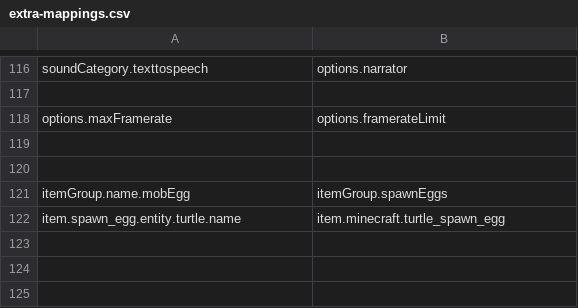
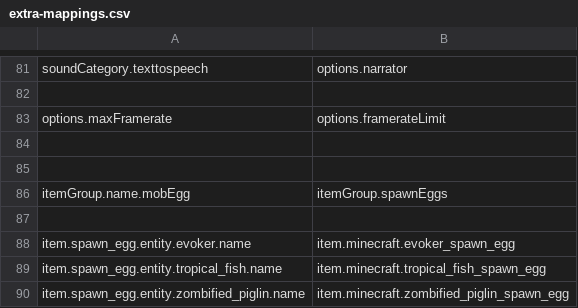
Before and after one commit to Madis0/mc-language-porter, a CSV file: extra-mappings.csv, drawn as a sheet; only a part is shown, gaps mark what is left out; the diff covers the shown part only.

```diff
--- a/extra-mappings.csv
+++ b/extra-mappings.csv
@@ -121,2 +86,5 @@ options.maxFramerate,options.framerateLimit
 itemGroup.name.mobEgg,itemGroup.spawnEggs
-item.spawn_egg.entity.turtle.name,item.minecraft.turtle_spawn_egg
+
+item.spawn_egg.entity.evoker.name,item.minecraft.evoker_spawn_egg
+item.spawn_egg.entity.tropical_fish.name,item.minecraft.tropical_fish_spawn_egg
+item.spawn_egg.entity.zombified_piglin.name,item.minecraft.zombified_piglin_spawn_egg
```
Also changed, not shown: 35 removed rows elsewhere in this file, mappings.csv, 2 other files.
